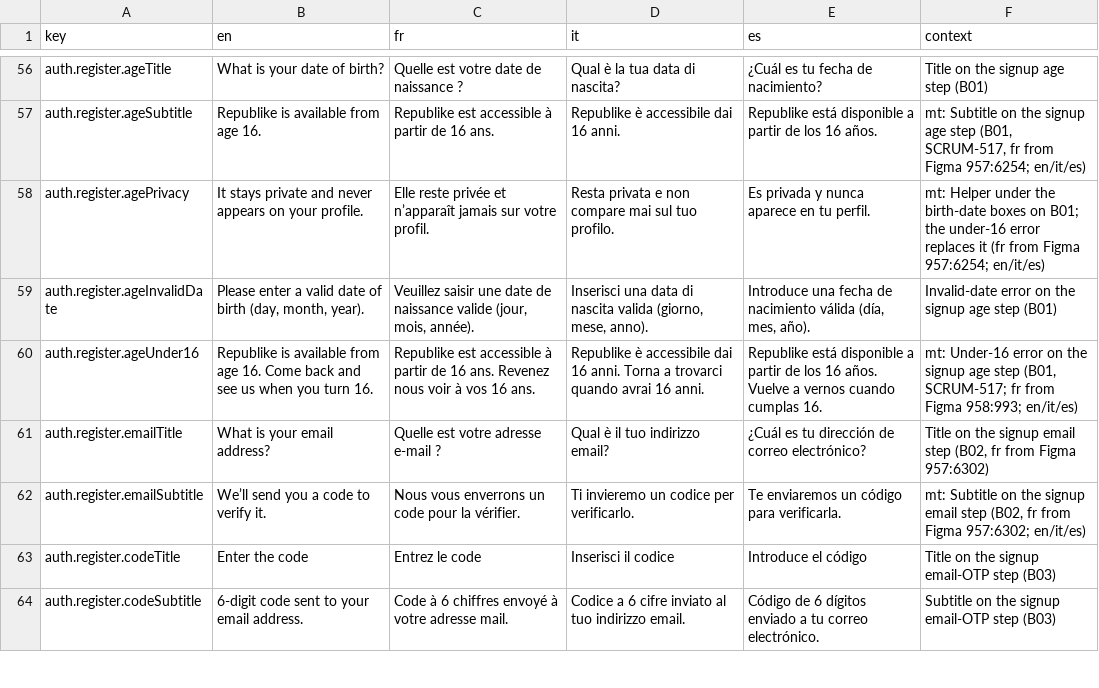
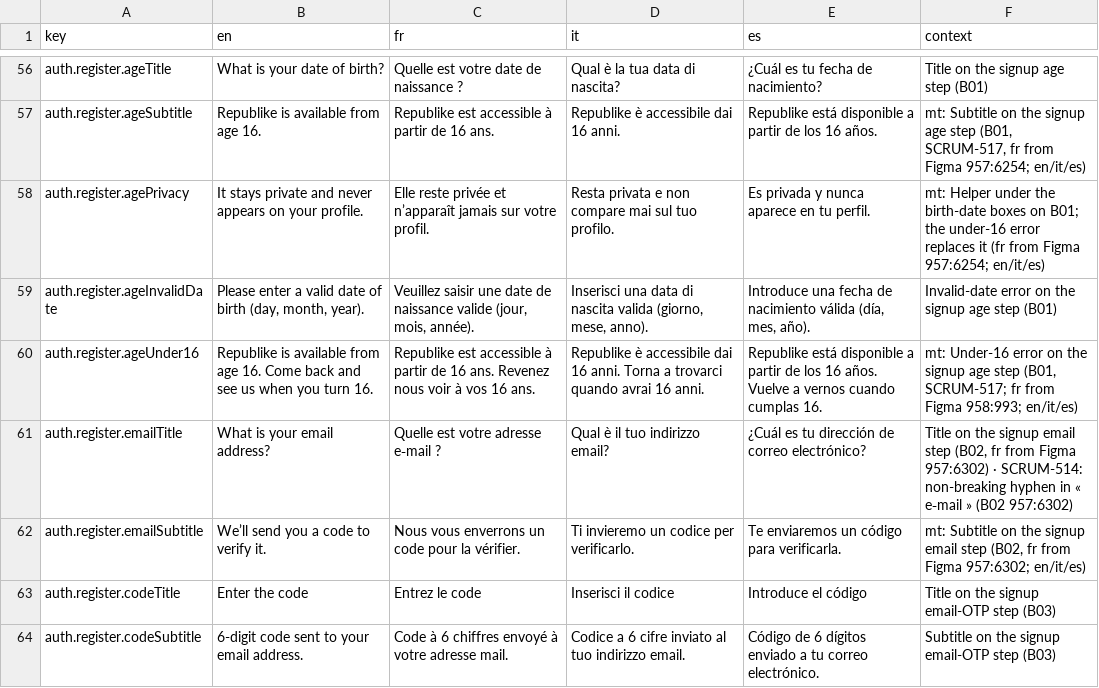
Before and after one commit to RepublikeIO/republike-tech, a CSV file: native/i18n/auth.csv, drawn as a sheet; only a part is shown, gaps mark what is left out.

```diff
--- a/native/i18n/auth.csv
+++ b/native/i18n/auth.csv
@@ -60,3 +60,3 @@ auth.register.ageInvalidDate,"Please enter a valid date of birth (day, month, ye
 auth.register.ageUnder16,Republike is available from age 16. Come back and see us when you turn 16.,Republike est accessible à partir de 16 ans. Revenez nous voir à vos 16 ans.,Republike è accessibile dai 16 anni. Torna a trovarci quando avrai 16 anni.,Republike está disponible a partir de los 16 años. Vuelve a vernos cuando cumplas 16.,"mt: Under-16 error on the signup age step (B01, SCRUM-517; fr from Figma 958:993; en/it/es)"
-auth.register.emailTitle,What is your email address?,Quelle est votre adresse e-mail ?,Qual è il tuo indirizzo email?,¿Cuál es tu dirección de correo electrónico?,"Title on the signup email step (B02, fr from Figma 957:6302)"
+auth.register.emailTitle,What is your email address?,Quelle est votre adresse e‑mail ?,Qual è il tuo indirizzo email?,¿Cuál es tu dirección de correo electrónico?,"Title on the signup email step (B02, fr from Figma 957:6302) · SCRUM-514: non-breaking hyphen in « e‑mail » (B02 957:6302)"
 auth.register.emailSubtitle,We’ll send you a code to verify it.,Nous vous enverrons un code pour la vérifier.,Ti invieremo un codice per verificarlo.,Te enviaremos un código para verificarla.,"mt: Subtitle on the signup email step (B02, fr from Figma 957:6302; en/it/es)"
```
Also changed, not shown: native/i18n/composer.csv, native/i18n/onboarding.csv, 2 other files.
